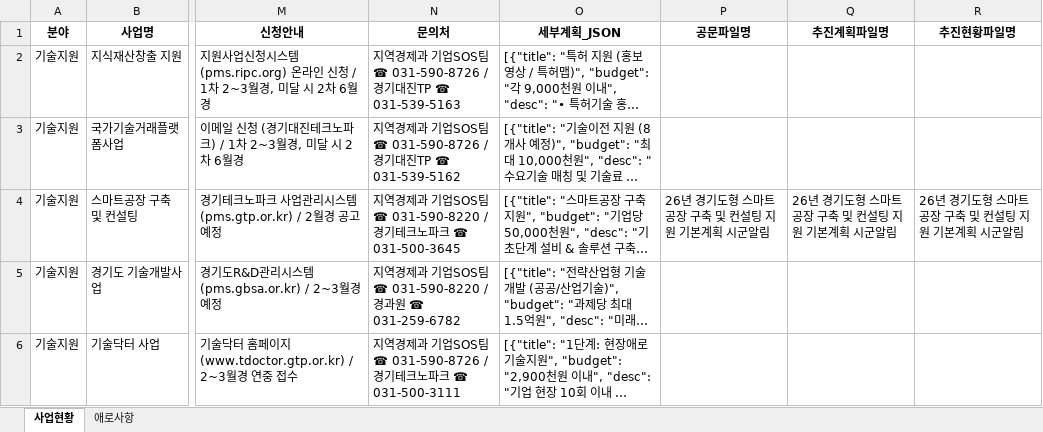
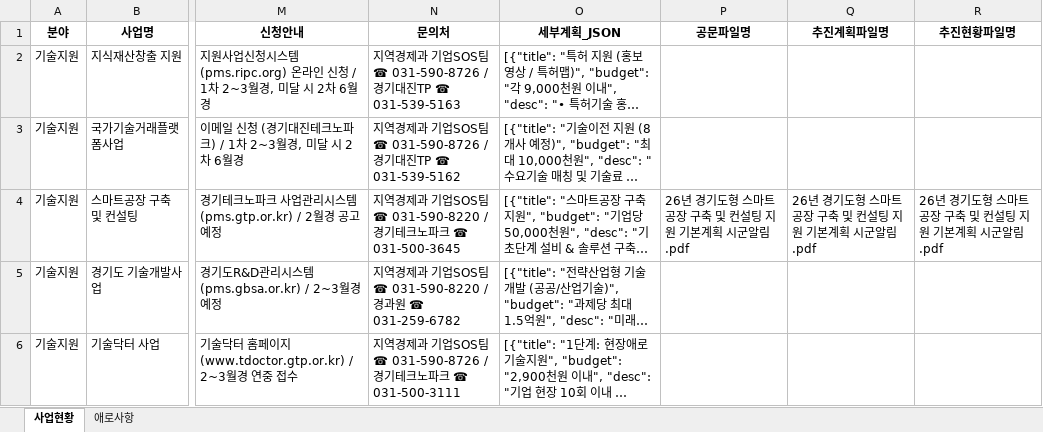
Before and after one commit to wovud4023-cell/nyjcorpdashboard, an Excel workbook: data.xlsx, sheet 사업현황, drawn as a sheet; only a part is shown, gaps mark what is left out; long unchanged cells end in …; values as stored, in another font and other column widths than the file's, no borders; the diff names each change by its address in the sheet, - before the commit and + after, or states it on an @@ line.

Commit message:
Add files via upload

```diff
--- a/data.xlsx (sheet 사업현황)
+++ b/data.xlsx (sheet 사업현황)
-P4 (공문파일명): 26년 경기도형 스마트공장 구축 및 컨설팅 지원 기본계획 시군알림
+P4 (공문파일명): 26년 경기도형 스마트공장 구축 및 컨설팅 지원 기본계획 시군알림.pdf
-Q4 (추진계획파일명): 26년 경기도형 스마트공장 구축 및 컨설팅 지원 기본계획 시군알림
+Q4 (추진계획파일명): 26년 경기도형 스마트공장 구축 및 컨설팅 지원 기본계획 시군알림.pdf
-R4 (추진현황파일명): 26년 경기도형 스마트공장 구축 및 컨설팅 지원 기본계획 시군알림
+R4 (추진현황파일명): 26년 경기도형 스마트공장 구축 및 컨설팅 지원 기본계획 시군알림.pdf
```
